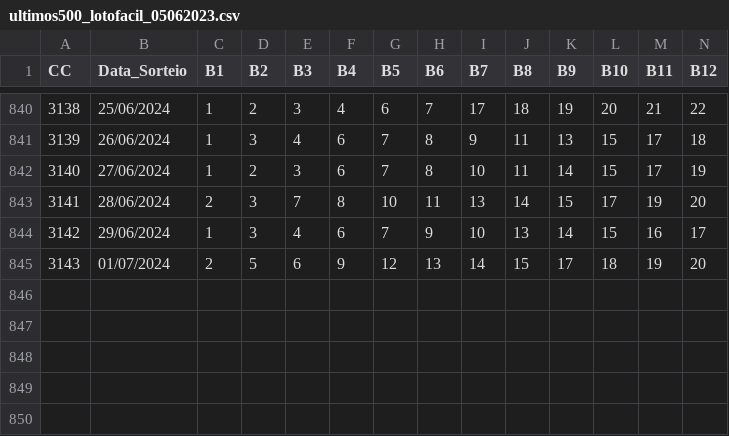
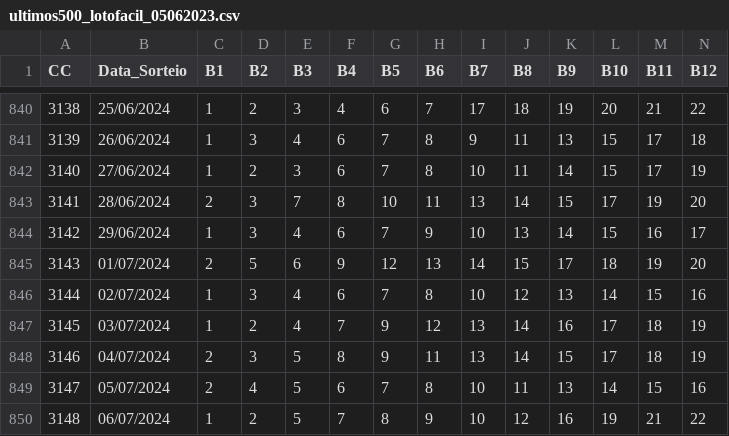
Before and after one commit to cesarac666/loterias, a CSV file: ultimos500_lotofacil_05062023.csv, drawn as a sheet; only a part is shown, gaps mark what is left out; rows hold the shown columns only; the diff names each change by its address in the sheet, - before the commit and + after, or states it on an @@ line.

Commit message:
Update 3148

```diff
--- a/ultimos500_lotofacil_05062023.csv
+++ b/ultimos500_lotofacil_05062023.csv
+row 846: 3144 | 02/07/2024 | 1 | 3 | 4 | 6 | 7 | 8 | 10 | 12 | 13 | 14 | 15 | 16
+row 847: 3145 | 03/07/2024 | 1 | 2 | 4 | 7 | 9 | 12 | 13 | 14 | 16 | 17 | 18 | 19
+row 848: 3146 | 04/07/2024 | 2 | 3 | 5 | 8 | 9 | 11 | 13 | 14 | 15 | 17 | 18 | 19
+row 849: 3147 | 05/07/2024 | 2 | 4 | 5 | 6 | 7 | 8 | 10 | 11 | 13 | 14 | 15 | 16
+row 850: 3148 | 06/07/2024 | 1 | 2 | 5 | 7 | 8 | 9 | 10 | 12 | 16 | 19 | 21 | 22
```
